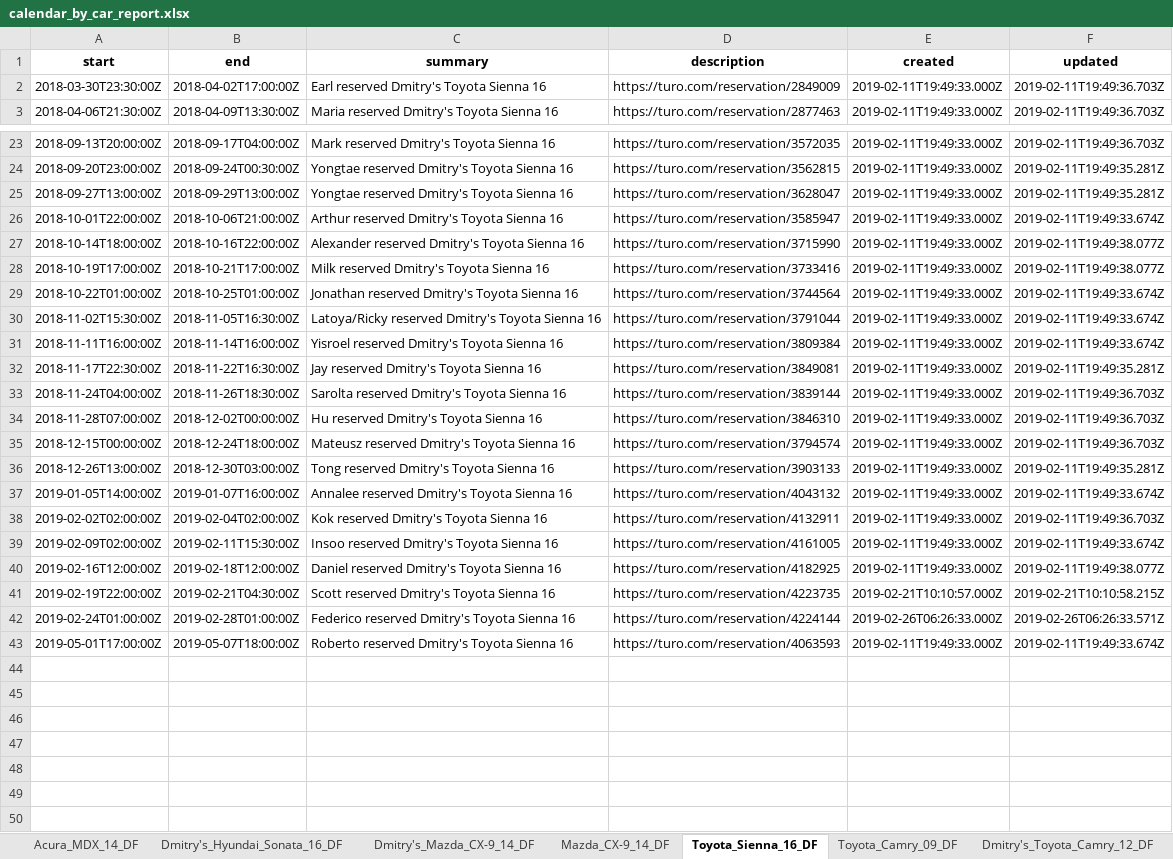
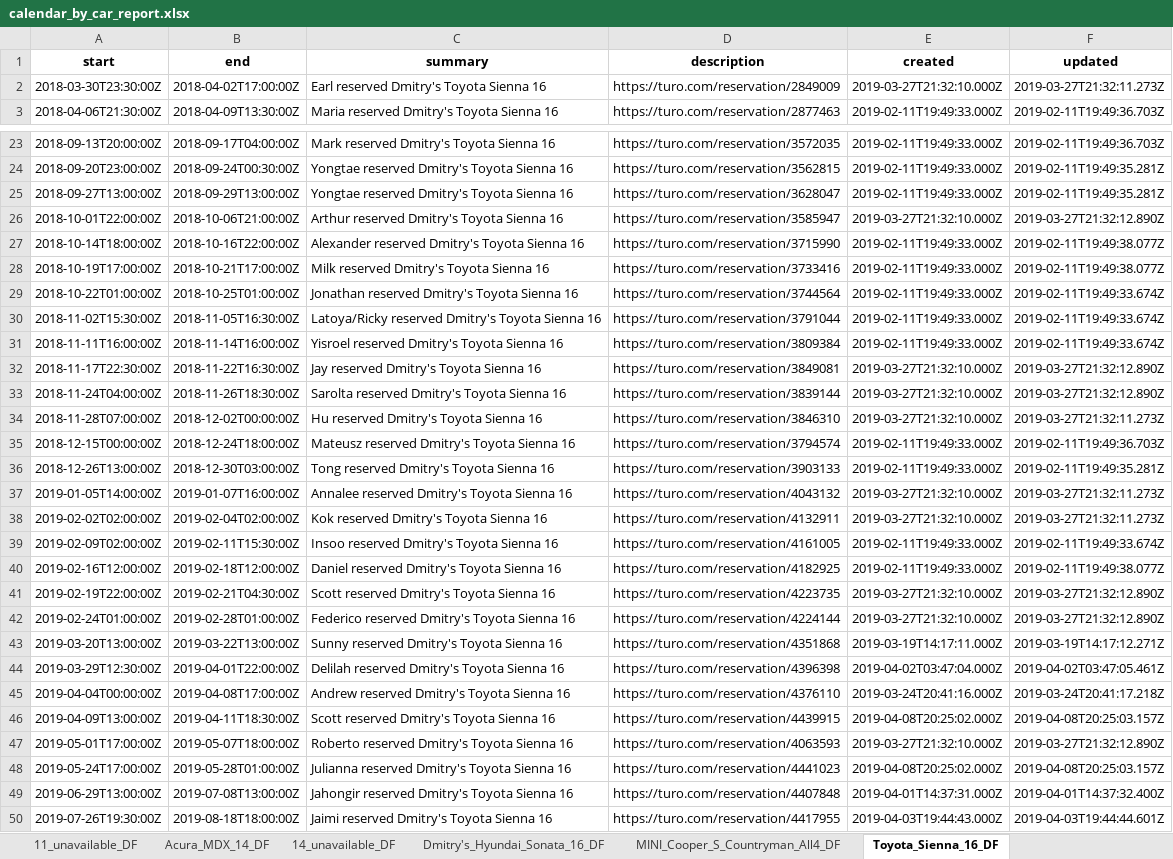
Before and after one commit to boltunoff/turo, an Excel workbook: google_cal/calendar_by_car_report.xlsx, sheet Toyota_Sienna_16_DF, drawn as a sheet; only a part is shown, gaps mark what is left out; values as stored, in another font and other column widths than the file's, no borders; addresses are those after the commit; the diff covers the shown part only; the diff names each change by its address in the sheet, - before the commit and + after, or states it on an @@ line.

```diff
--- a/google_cal/calendar_by_car_report.xlsx (sheet Toyota_Sienna_16_DF)
+++ b/google_cal/calendar_by_car_report.xlsx (sheet Toyota_Sienna_16_DF)
-E2 (created): 2019-02-11T19:49:33.000Z
+E2 (created): 2019-03-27T21:32:10.000Z
-F2 (updated): 2019-02-11T19:49:36.703Z
+F2 (updated): 2019-03-27T21:32:11.273Z
-E26 (created): 2019-02-11T19:49:33.000Z
+E26 (created): 2019-03-27T21:32:10.000Z
-F26 (updated): 2019-02-11T19:49:33.674Z
+F26 (updated): 2019-03-27T21:32:12.890Z
-E32:E34 (created): 2019-02-11T19:49:33.000Z
+E32:E34 (created): 2019-03-27T21:32:10.000Z
-F32 (updated): 2019-02-11T19:49:35.281Z
+F32 (updated): 2019-03-27T21:32:12.890Z
-F33 (updated): 2019-02-11T19:49:36.703Z
+F33 (updated): 2019-03-27T21:32:12.890Z
-F34 (updated): 2019-02-11T19:49:36.703Z
+F34 (updated): 2019-03-27T21:32:11.273Z
-E37:E38 (created): 2019-02-11T19:49:33.000Z
+E37:E38 (created): 2019-03-27T21:32:10.000Z
-F37 (updated): 2019-02-11T19:49:33.674Z
+F37 (updated): 2019-03-27T21:32:11.273Z
-F38 (updated): 2019-02-11T19:49:36.703Z
+F38 (updated): 2019-03-27T21:32:11.273Z
-E41 (created): 2019-02-21T10:10:57.000Z
+E41 (created): 2019-03-27T21:32:10.000Z
-F41 (updated): 2019-02-21T10:10:58.215Z
+F41 (updated): 2019-03-27T21:32:12.890Z
-E42 (created): 2019-02-26T06:26:33.000Z
+E42 (created): 2019-03-27T21:32:10.000Z
-F42 (updated): 2019-02-26T06:26:33.571Z
+F42 (updated): 2019-03-27T21:32:12.890Z
+row 43: 2019-03-20T13:00:00Z | 2019-03-22T13:00:00Z | Sunny reserved Dmitry's Toyota Sienna 16 | https://turo.com/reservation/4351868 | 2019-03-19T14:17:11.000Z | 2019-03-19T14:17:12.271Z
+row 44: 2019-03-29T12:30:00Z | 2019-04-01T22:00:00Z | Delilah reserved Dmitry's Toyota Sienna 16 | https://turo.com/reservation/4396398 | 2019-04-02T03:47:04.000Z | 2019-04-02T03:47:05.461Z
+row 45: 2019-04-04T00:00:00Z | 2019-04-08T17:00:00Z | Andrew reserved Dmitry's Toyota Sienna 16 | https://turo.com/reservation/4376110 | 2019-03-24T20:41:16.000Z | 2019-03-24T20:41:17.218Z
+row 46: 2019-04-09T13:00:00Z | 2019-04-11T18:30:00Z | Scott reserved Dmitry's Toyota Sienna 16 | https://turo.com/reservation/4439915 | 2019-04-08T20:25:02.000Z | 2019-04-08T20:25:03.157Z
-E47 (created): 2019-02-11T19:49:33.000Z
+E47 (created): 2019-03-27T21:32:10.000Z
-F47 (updated): 2019-02-11T19:49:33.674Z
+F47 (updated): 2019-03-27T21:32:12.890Z
+row 48: 2019-05-24T17:00:00Z | 2019-05-28T01:00:00Z | Julianna reserved Dmitry's Toyota Sienna 16 | https://turo.com/reservation/4441023 | 2019-04-08T20:25:02.000Z | 2019-04-08T20:25:03.157Z
+row 49: 2019-06-29T13:00:00Z | 2019-07-08T13:00:00Z | Jahongir reserved Dmitry's Toyota Sienna 16 | https://turo.com/reservation/4407848 | 2019-04-01T14:37:31.000Z | 2019-04-01T14:37:32.400Z
+row 50: 2019-07-26T19:30:00Z | 2019-08-18T18:00:00Z | Jaimi reserved Dmitry's Toyota Sienna 16 | https://turo.com/reservation/4417955 | 2019-04-03T19:44:43.000Z | 2019-04-03T19:44:44.601Z
```
Also changed, not shown: 14 edited cells elsewhere in this sheet, sheet Toyota_Highlander_11_DF, sheet Dmitry's_Hyundai_Sonata_16_DF, sheet Hyundai_Sonata_16_DF, sheet Toyota_Camry_12_DF, sheet Dmitry's_Toyota_Camry_12_DF, sheet Dmitry's_Toyota_Camry_09_DF, 6 more sheets, other sheet tabs, 25 other files.
